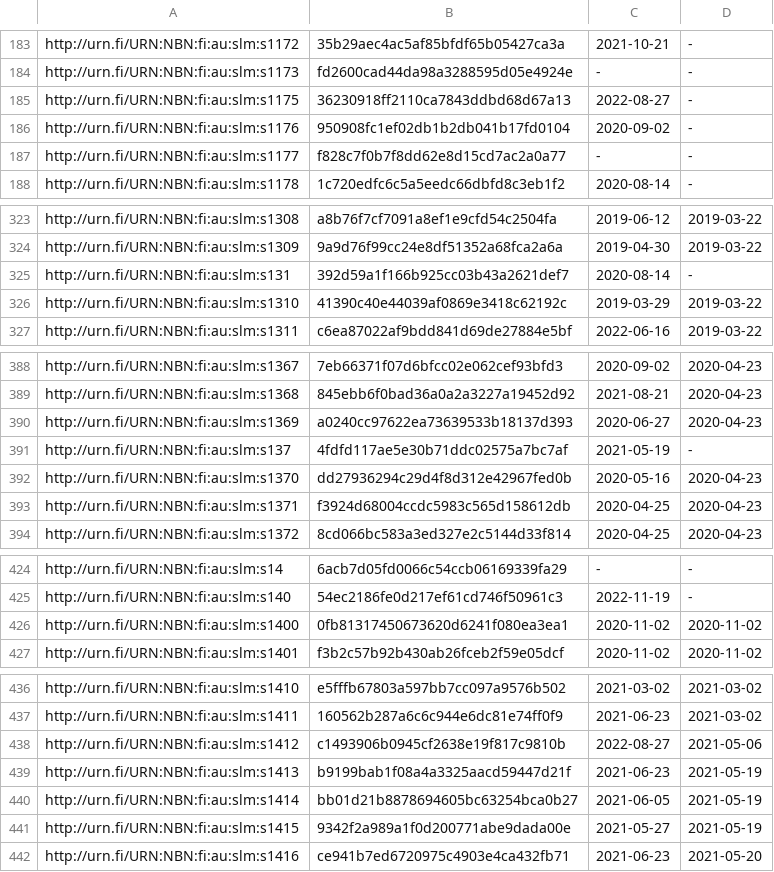
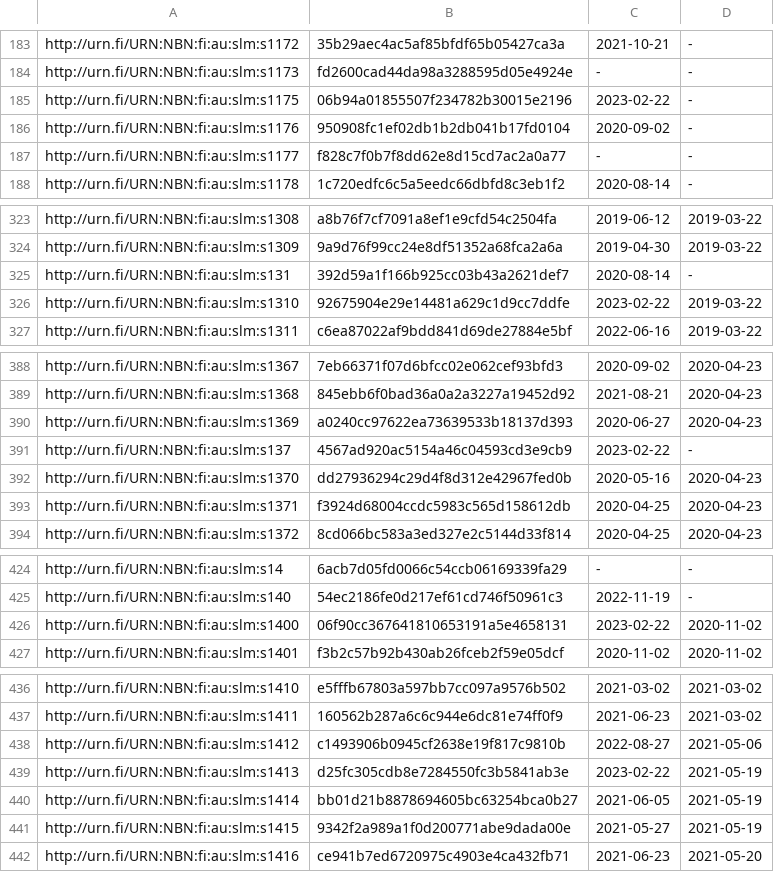
Before and after one commit to NatLibFi/Finto-data, a TSV file: vocabularies/slm/timestamps.tsv, drawn as a sheet; only a part is shown, gaps mark what is left out; the diff covers the shown part only.

```diff
--- a/vocabularies/slm/timestamps.tsv
+++ b/vocabularies/slm/timestamps.tsv
@@ -184,3 +184,3 @@ http://urn.fi/URN:NBN:fi:au:slm:s1172	35b29aec4ac5af85bfdf65b05427ca3a	2021-10-2
 http://urn.fi/URN:NBN:fi:au:slm:s1173	fd2600cad44da98a3288595d05e4924e	-	-
-http://urn.fi/URN:NBN:fi:au:slm:s1175	36230918ff2110ca7843ddbd68d67a13	2022-08-27	-
+http://urn.fi/URN:NBN:fi:au:slm:s1175	06b94a01855507f234782b30015e2196	2023-02-22	-
 http://urn.fi/URN:NBN:fi:au:slm:s1176	950908fc1ef02db1b2db041b17fd0104	2020-09-02	-
@@ -325,3 +325,3 @@ http://urn.fi/URN:NBN:fi:au:slm:s1309	9a9d76f99cc24e8df51352a68fca2a6a	2019-04-3
 http://urn.fi/URN:NBN:fi:au:slm:s131	392d59a1f166b925cc03b43a2621def7	2020-08-14	-
-http://urn.fi/URN:NBN:fi:au:slm:s1310	41390c40e44039af0869e3418c62192c	2019-03-29	2019-03-22
+http://urn.fi/URN:NBN:fi:au:slm:s1310	92675904e29e14481a629c1d9cc7ddfe	2023-02-22	2019-03-22
 http://urn.fi/URN:NBN:fi:au:slm:s1311	c6ea87022af9bdd841d69de27884e5bf	2022-06-16	2019-03-22
@@ -390,3 +390,3 @@ http://urn.fi/URN:NBN:fi:au:slm:s1368	845ebb6f0bad36a0a2a3227a19452d92	2021-08-2
 http://urn.fi/URN:NBN:fi:au:slm:s1369	a0240cc97622ea73639533b18137d393	2020-06-27	2020-04-23
-http://urn.fi/URN:NBN:fi:au:slm:s137	4fdfd117ae5e30b71ddc02575a7bc7af	2021-05-19	-
+http://urn.fi/URN:NBN:fi:au:slm:s137	4567ad920ac5154a46c04593cd3e9cb9	2023-02-22	-
 http://urn.fi/URN:NBN:fi:au:slm:s1370	dd27936294c29d4f8d312e42967fed0b	2020-05-16	2020-04-23
@@ -425,3 +425,3 @@ http://urn.fi/URN:NBN:fi:au:slm:s14	6acb7d05fd0066c54ccb06169339fa29	-	-
 http://urn.fi/URN:NBN:fi:au:slm:s140	54ec2186fe0d217ef61cd746f50961c3	2022-11-19	-
-http://urn.fi/URN:NBN:fi:au:slm:s1400	0fb81317450673620d6241f080ea3ea1	2020-11-02	2020-11-02
+http://urn.fi/URN:NBN:fi:au:slm:s1400	06f90cc367641810653191a5e4658131	2023-02-22	2020-11-02
 http://urn.fi/URN:NBN:fi:au:slm:s1401	f3b2c57b92b430ab26fceb2f59e05dcf	2020-11-02	2020-11-02
@@ -438,3 +438,3 @@ http://urn.fi/URN:NBN:fi:au:slm:s1411	160562b287a6c6c944e6dc81e74ff0f9	2021-06-2
 http://urn.fi/URN:NBN:fi:au:slm:s1412	c1493906b0945cf2638e19f817c9810b	2022-08-27	2021-05-06
-http://urn.fi/URN:NBN:fi:au:slm:s1413	b9199bab1f08a4a3325aacd59447d21f	2021-06-23	2021-05-19
+http://urn.fi/URN:NBN:fi:au:slm:s1413	d25fc305cdb8e7284550fc3b5841ab3e	2023-02-22	2021-05-19
 http://urn.fi/URN:NBN:fi:au:slm:s1414	bb01d21b8878694605bc63254bca0b27	2021-06-05	2021-05-19
```
Also changed, not shown: 9 added rows and 68 edited cells elsewhere in this file, 3 other files.
